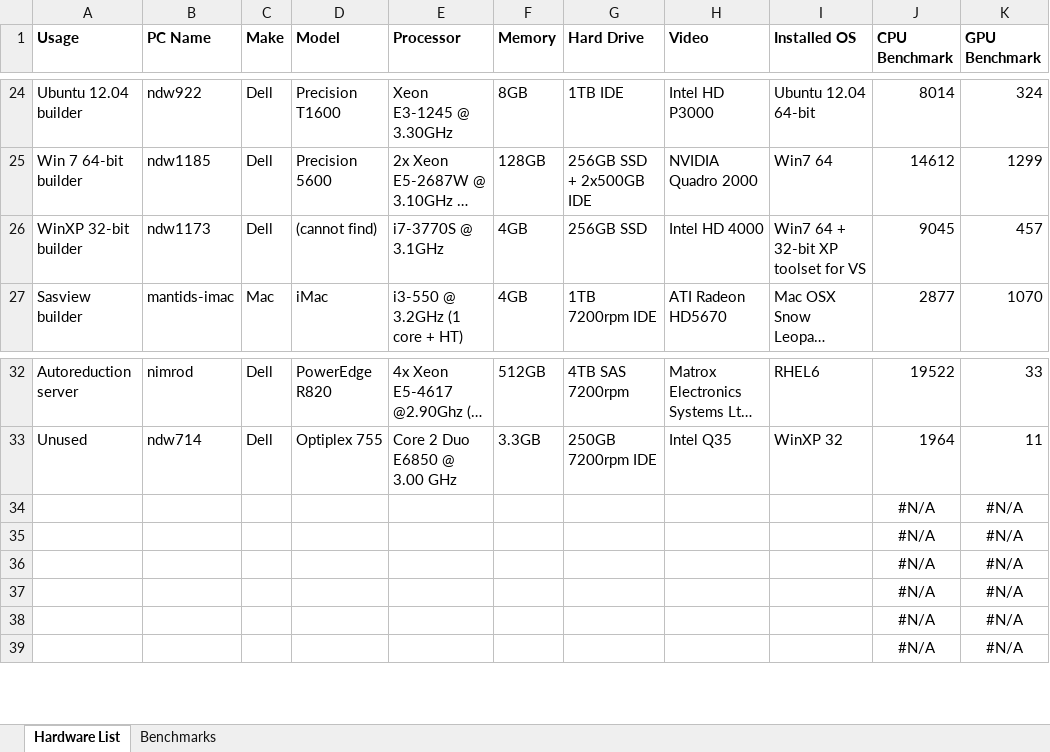
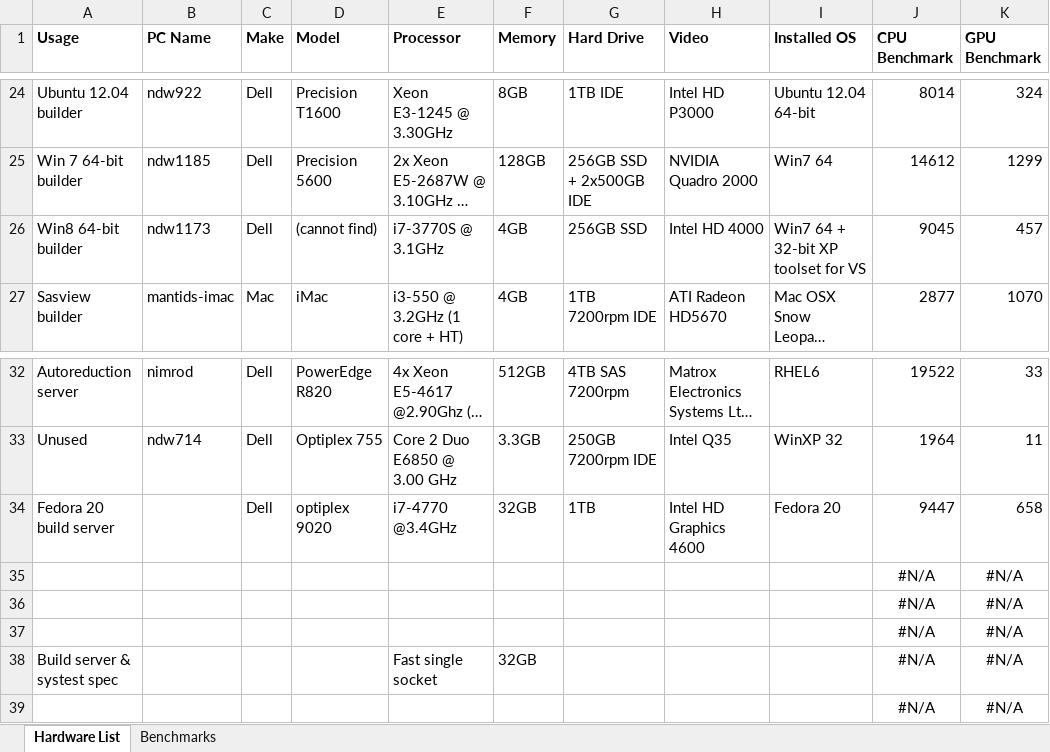
Before and after one commit to mantidproject/documents, an Excel workbook: Project-Management/Hardware/RAL/Mantid Hardware.xlsx, sheet Hardware List, drawn as a sheet; only a part is shown, gaps mark what is left out; long unchanged cells end in …; values as stored, in another font and other column widths than the file's, no borders; charts and pictures not drawn; removed rows and columns are numbered as before the commit, all else as after; the diff names each change by its address in the sheet, - before the commit and + after, or states it on an @@ line.

```diff
--- a/Project-Management/Hardware/RAL/Mantid Hardware.xlsx (sheet Hardware List)
+++ b/Project-Management/Hardware/RAL/Mantid Hardware.xlsx (sheet Hardware List)
-A26 (Usage): WinXP 32-bit builder
+A26 (Usage): Win8 64-bit builder
+row 34: Fedora 20 build server |  | Dell | optiplex 9020 | i7-4770 @3.4GHz | 32GB | 1TB | Intel HD Graphics 4600 | Fedora 20 | 9447 | 658
-row 37:  |  |  |  |  |  |  |  |  | #N/A | #N/A
-row 38:  |  |  |  |  |  |  |  |  | #N/A | #N/A
+row 38: Build server & systest spec |  |  |  | Fast single socket | 32GB |  |  |  | #N/A | #N/A
```
Also changed, not shown: sheet Benchmarks, formulas that keep their value, charts or pictures, 4 other files.
